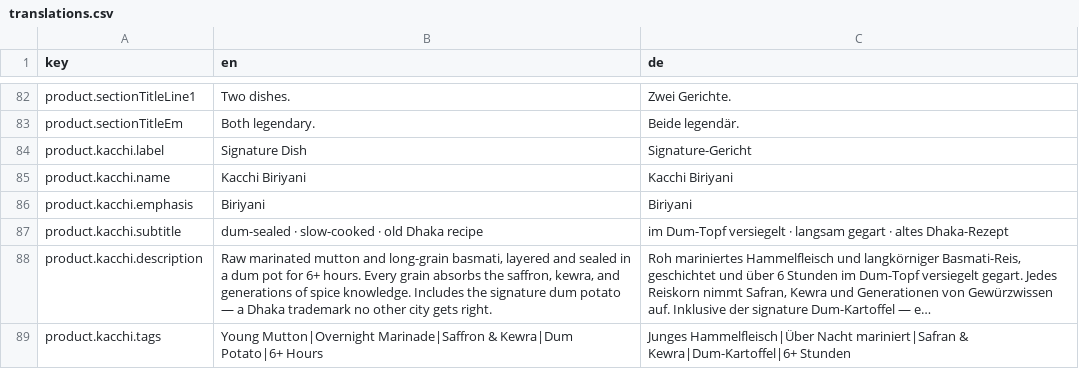
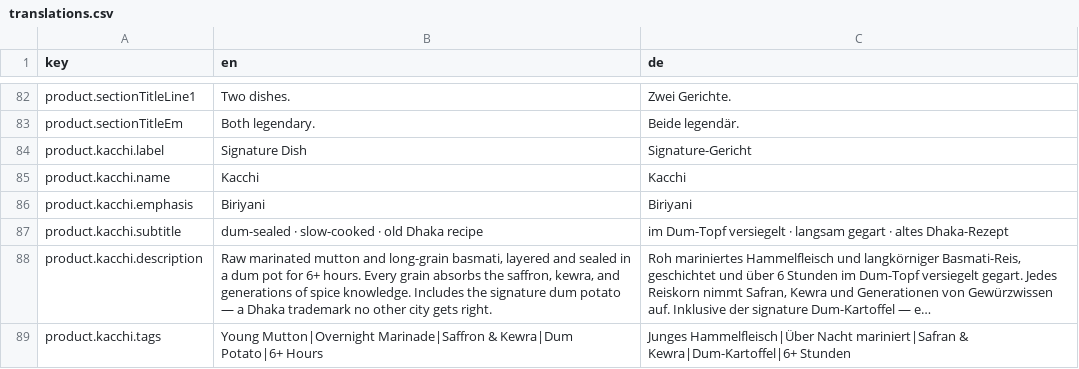
Before and after one commit to shadmanArko/dhaka-kacchi-connect, a CSV file: src/locales/translations.csv, drawn as a sheet; only a part is shown, gaps mark what is left out; long unchanged cells end in ….

```diff
--- a/src/locales/translations.csv
+++ b/src/locales/translations.csv
@@ -84,3 +84,3 @@ key,en,de
 "product.kacchi.label","Signature Dish","Signature-Gericht"
-"product.kacchi.name","Kacchi Biriyani","Kacchi Biriyani"
+"product.kacchi.name","Kacchi","Kacchi"
 "product.kacchi.emphasis","Biriyani","Biriyani"
```
